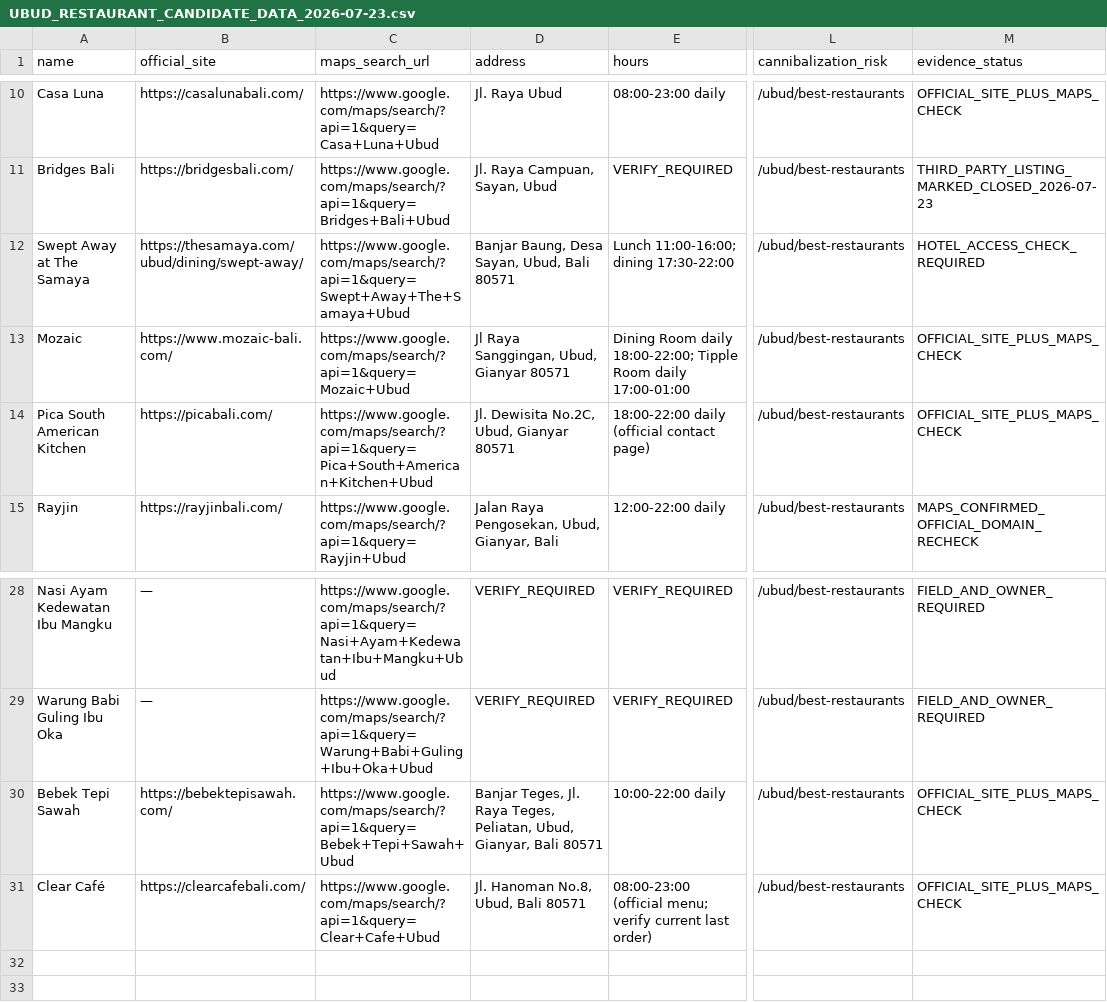
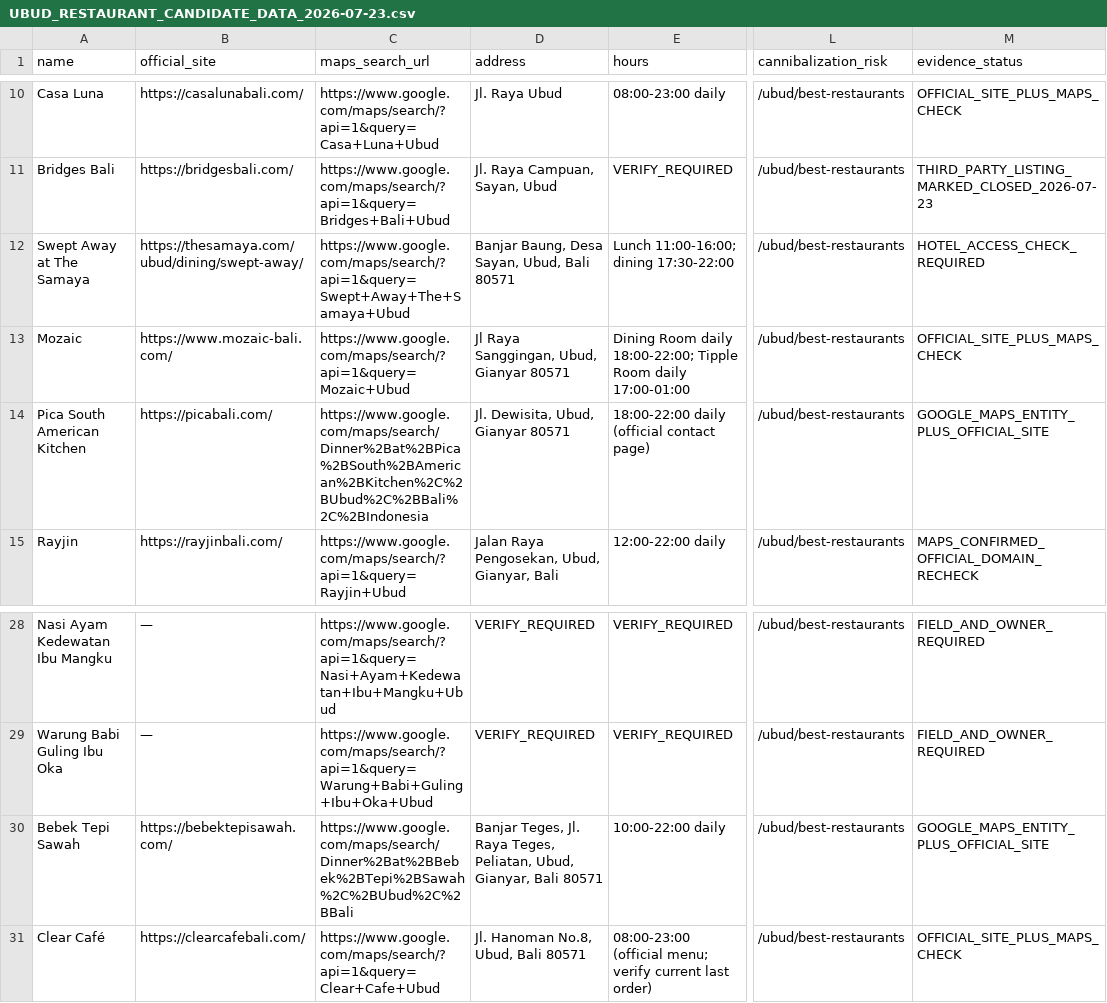
Before and after one commit to parkourcafe/privelegy-bali-club, a CSV file: docs/seo/ubud/UBUD_RESTAURANT_CANDIDATE_DATA_2026-07-23.csv, drawn as a sheet; only a part is shown, gaps mark what is left out; the diff names each change by its address in the sheet, - before the commit and + after, or states it on an @@ line.

Commit message:
docs(seo): record Ubud Maps entity evidence

```diff
--- a/docs/seo/ubud/UBUD_RESTAURANT_CANDIDATE_DATA_2026-07-23.csv
+++ b/docs/seo/ubud/UBUD_RESTAURANT_CANDIDATE_DATA_2026-07-23.csv
-C14 (maps_search_url): https://www.google.com/maps/search/?api=1&query=Pica+South+American+Kitchen+Ubud
+C14 (maps_search_url): https://www.google.com/maps/search/Dinner%2Bat%2BPica%2BSouth%2BAmerican%2BKitchen%2C%2BUbud%2C%2BBali%2C%2BIndonesia
-D14 (address): Jl. Dewisita No.2C, Ubud, Gianyar 80571
+D14 (address): Jl. Dewisita, Ubud, Gianyar 80571
-M14 (evidence_status): OFFICIAL_SITE_PLUS_MAPS_CHECK
+M14 (evidence_status): GOOGLE_MAPS_ENTITY_PLUS_OFFICIAL_SITE
-C30 (maps_search_url): https://www.google.com/maps/search/?api=1&query=Bebek+Tepi+Sawah+Ubud
+C30 (maps_search_url): https://www.google.com/maps/search/Dinner%2Bat%2BBebek%2BTepi%2BSawah%2C%2BUbud%2C%2BBali
-M30 (evidence_status): OFFICIAL_SITE_PLUS_MAPS_CHECK
+M30 (evidence_status): GOOGLE_MAPS_ENTITY_PLUS_OFFICIAL_SITE
```
